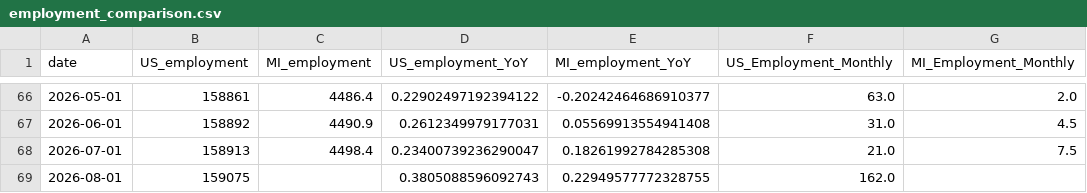
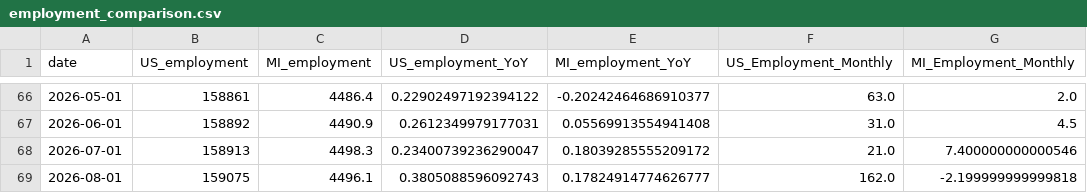
Before and after one commit to ChrisHolman-Econ/Econ-Dashboard-2026, a CSV file: data/processed/employment_comparison.csv, drawn as a sheet; only a part is shown, gaps mark what is left out.

```diff
--- a/data/processed/employment_comparison.csv
+++ b/data/processed/employment_comparison.csv
@@ -67,3 +67,3 @@ date,US_employment,MI_employment,US_employment_YoY,MI_employment_YoY,US_Employme
 2026-06-01,158892,4490.9,0.2612349979177031,0.05569913554941408,31.0,4.5
-2026-07-01,158913,4498.4,0.23400739236290047,0.18261992784285308,21.0,7.5
-2026-08-01,159075,,0.3805088596092743,0.22949577772328755,162.0,
+2026-07-01,158913,4498.3,0.23400739236290047,0.18039285555209172,21.0,7.400000000000546
+2026-08-01,159075,4496.1,0.3805088596092743,0.17824914774626777,162.0,-2.199999999999818
```
Also changed, not shown: data/processed/unemployment_comparison.csv.
